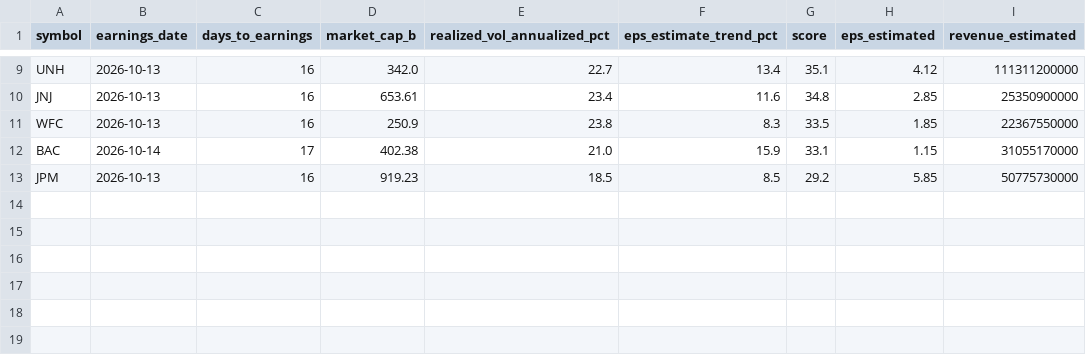
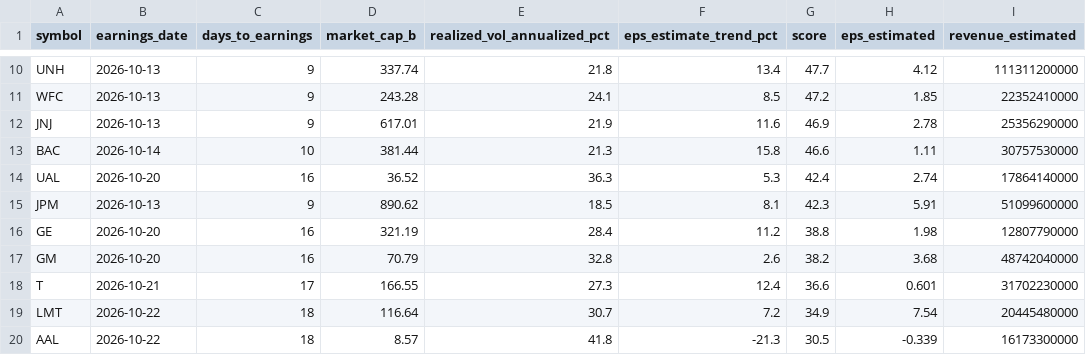
Before and after one commit to 2kp5jw8nzh-maker/stocks-tracker, a CSV file: results.csv, drawn as a sheet; only a part is shown, gaps mark what is left out; removed rows and columns are numbered as before the commit, all else as after; the diff covers the shown part only; the diff names each change by its address in the sheet, - before the commit and + after, or states it on an @@ line.

```diff
--- a/results.csv
+++ b/results.csv
-C10 (days_to_earnings): 16
+C10 (days_to_earnings): 9
-D10 (market_cap_b): 342.0
+D10 (market_cap_b): 337.74
-E10 (realized_vol_annualized_pct): 22.7
+E10 (realized_vol_annualized_pct): 21.8
-G10 (score): 35.1
+G10 (score): 47.7
-row 10: JNJ | 2026-10-13 | 16 | 653.61 | 23.4 | 11.6 | 34.8 | 2.85 | 25350900000
-C11 (days_to_earnings): 16
+C11 (days_to_earnings): 9
-D11 (market_cap_b): 250.9
+D11 (market_cap_b): 243.28
-E11 (realized_vol_annualized_pct): 23.8
+E11 (realized_vol_annualized_pct): 24.1
-F11 (eps_estimate_trend_pct): 8.3
+F11 (eps_estimate_trend_pct): 8.5
-G11 (score): 33.5
+G11 (score): 47.2
-I11 (revenue_estimated): 22367550000
+I11 (revenue_estimated): 22352410000
+row 12: JNJ | 2026-10-13 | 9 | 617.01 | 21.9 | 11.6 | 46.9 | 2.78 | 25356290000
-C13 (days_to_earnings): 17
+C13 (days_to_earnings): 10
-D13 (market_cap_b): 402.38
+D13 (market_cap_b): 381.44
-E13 (realized_vol_annualized_pct): 21.0
+E13 (realized_vol_annualized_pct): 21.3
-F13 (eps_estimate_trend_pct): 15.9
+F13 (eps_estimate_trend_pct): 15.8
-G13 (score): 33.1
+G13 (score): 46.6
-H13 (eps_estimated): 1.15
+H13 (eps_estimated): 1.11
-I13 (revenue_estimated): 31055170000
+I13 (revenue_estimated): 30757530000
+row 14: UAL | 2026-10-20 | 16 | 36.52 | 36.3 | 5.3 | 42.4 | 2.74 | 17864140000
-C15 (days_to_earnings): 16
+C15 (days_to_earnings): 9
-D15 (market_cap_b): 919.23
+D15 (market_cap_b): 890.62
-F15 (eps_estimate_trend_pct): 8.5
+F15 (eps_estimate_trend_pct): 8.1
-G15 (score): 29.2
+G15 (score): 42.3
-H15 (eps_estimated): 5.85
+H15 (eps_estimated): 5.91
-I15 (revenue_estimated): 50775730000
+I15 (revenue_estimated): 51099600000
+row 16: GE | 2026-10-20 | 16 | 321.19 | 28.4 | 11.2 | 38.8 | 1.98 | 12807790000
+row 17: GM | 2026-10-20 | 16 | 70.79 | 32.8 | 2.6 | 38.2 | 3.68 | 48742040000
+row 18: T | 2026-10-21 | 17 | 166.55 | 27.3 | 12.4 | 36.6 | 0.601 | 31702230000
+row 19: LMT | 2026-10-22 | 18 | 116.64 | 30.7 | 7.2 | 34.9 | 7.54 | 20445480000
+row 20: AAL | 2026-10-22 | 18 | 8.57 | 41.8 | -21.3 | 30.5 | -0.339 | 16173300000
```
Also changed, not shown: 4 added rows, 3 removed rows and 26 edited cells elsewhere in this file, history.csv, 1 other file.
